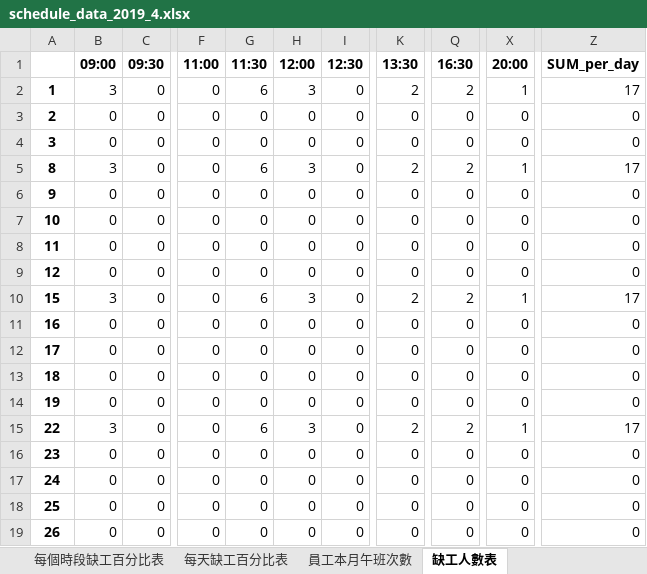
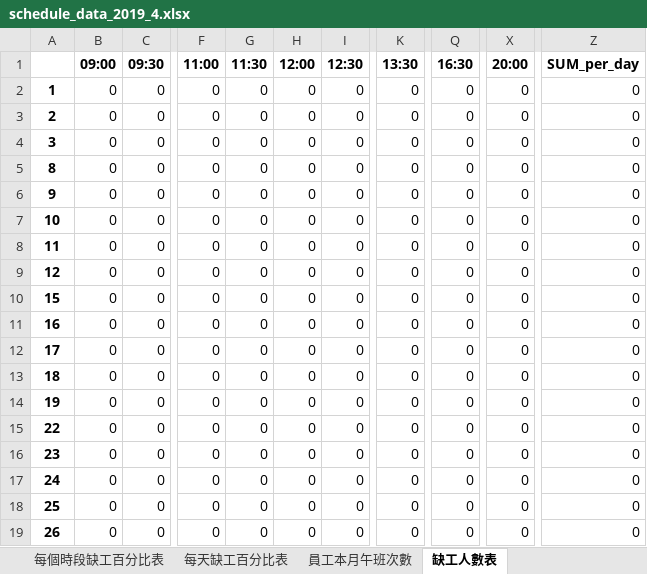
Before and after one commit to h920032/IM_project, an Excel workbook: schedule_data_2019_4.xlsx, sheet 缺工人數表, drawn as a sheet; only a part is shown, gaps mark what is left out; values as stored, in another font and other column widths than the file's, no borders; the diff covers the shown part only; the diff names each change by its address in the sheet, - before the commit and + after, or states it on an @@ line.

```diff
--- a/schedule_data_2019_4.xlsx (sheet 缺工人數表)
+++ b/schedule_data_2019_4.xlsx (sheet 缺工人數表)
-B2 (09:00): 3
+B2 (09:00): 0
-G2 (11:30): 6
+G2 (11:30): 0
-H2 (12:00): 3
+H2 (12:00): 0
-K2 (13:30): 2
+K2 (13:30): 0
-Q2 (16:30): 2
+Q2 (16:30): 0
-X2 (20:00): 1
+X2 (20:00): 0
-Z2 (SUM_per_day): 17
+Z2 (SUM_per_day): 0
-B5 (09:00): 3
+B5 (09:00): 0
-G5 (11:30): 6
+G5 (11:30): 0
-H5 (12:00): 3
+H5 (12:00): 0
-K5 (13:30): 2
+K5 (13:30): 0
-Q5 (16:30): 2
+Q5 (16:30): 0
-X5 (20:00): 1
+X5 (20:00): 0
-Z5 (SUM_per_day): 17
+Z5 (SUM_per_day): 0
-B10 (09:00): 3
+B10 (09:00): 0
-G10 (11:30): 6
+G10 (11:30): 0
-H10 (12:00): 3
+H10 (12:00): 0
-K10 (13:30): 2
+K10 (13:30): 0
-Q10 (16:30): 2
+Q10 (16:30): 0
-X10 (20:00): 1
+X10 (20:00): 0
-Z10 (SUM_per_day): 17
+Z10 (SUM_per_day): 0
-B15 (09:00): 3
+B15 (09:00): 0
-G15 (11:30): 6
+G15 (11:30): 0
-H15 (12:00): 3
+H15 (12:00): 0
-K15 (13:30): 2
+K15 (13:30): 0
-Q15 (16:30): 2
+Q15 (16:30): 0
-X15 (20:00): 1
+X15 (20:00): 0
-Z15 (SUM_per_day): 17
+Z15 (SUM_per_day): 0
```
Also changed, not shown: 14 edited cells elsewhere in this sheet, sheet 員工排班表, sheet 員工每週有哪幾種休息時間, sheet 員工本月午班次數, sheet 員工本月晚班次數, sheet 每個時段缺工百分比表, sheet 每天缺工百分比表, 12 other files.
